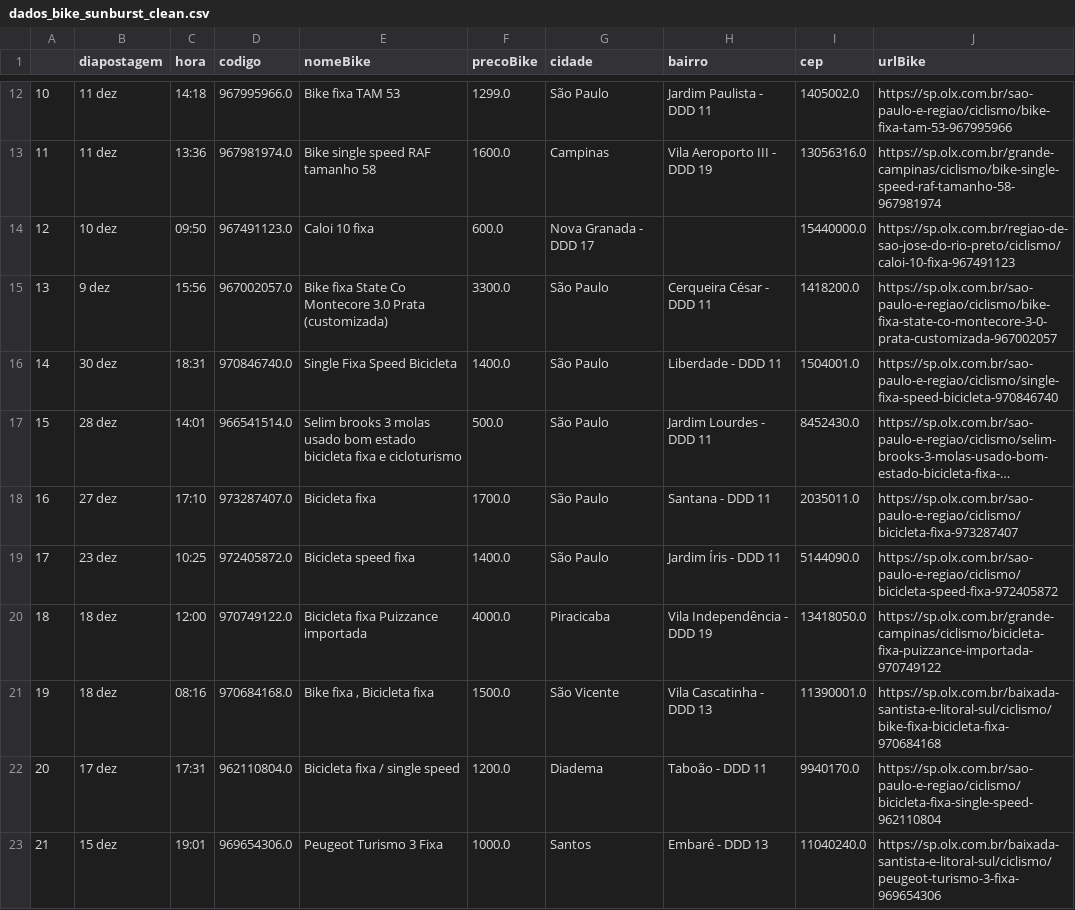
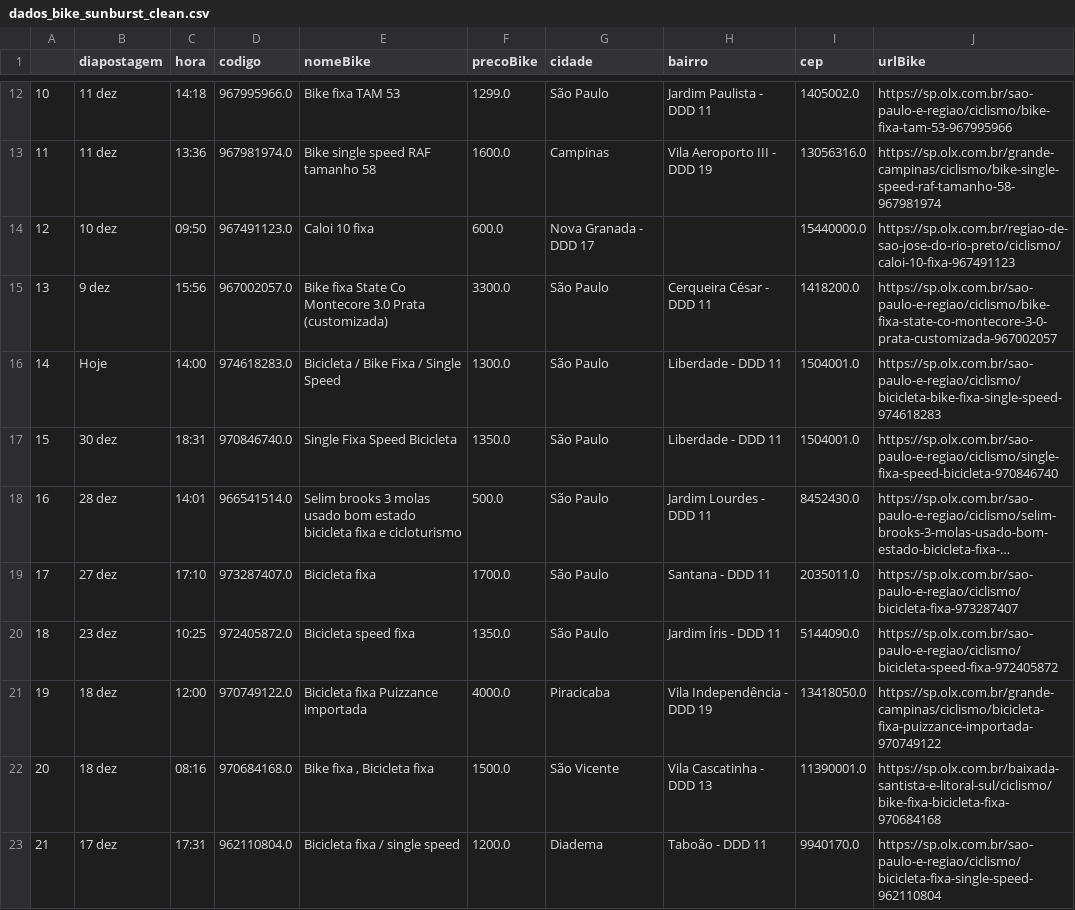
Before and after one commit to cmpaulo/webScrap, a CSV file: dados_bike_sunburst_clean.csv, drawn as a sheet; only a part is shown, gaps mark what is left out; the shorter side is filled out with more unchanged rows; long unchanged cells end in …; addresses are those after the commit; the diff names each change by its address in the sheet, - before the commit and + after, or states it on an @@ line.

```diff
--- a/dados_bike_sunburst_clean.csv
+++ b/dados_bike_sunburst_clean.csv
+row 16: 14 | Hoje | 14:00 | 974618283.0 | Bicicleta / Bike Fixa / Single Speed | 1300.0 | São Paulo | Liberdade - DDD 11 | 1504001.0 | https://sp.olx.com.br/sao-paulo-e-regiao/ciclismo/bicicleta-bike-fixa-single-speed-974618283
@@ column A renumbered from row 17 down @@
-F17 (precoBike): 1400.0
+F17 (precoBike): 1350.0
-F20 (precoBike): 1400.0
+F20 (precoBike): 1350.0
```
Also changed, not shown: dados_bike_busca_sunburst.csv, 2 other files.
